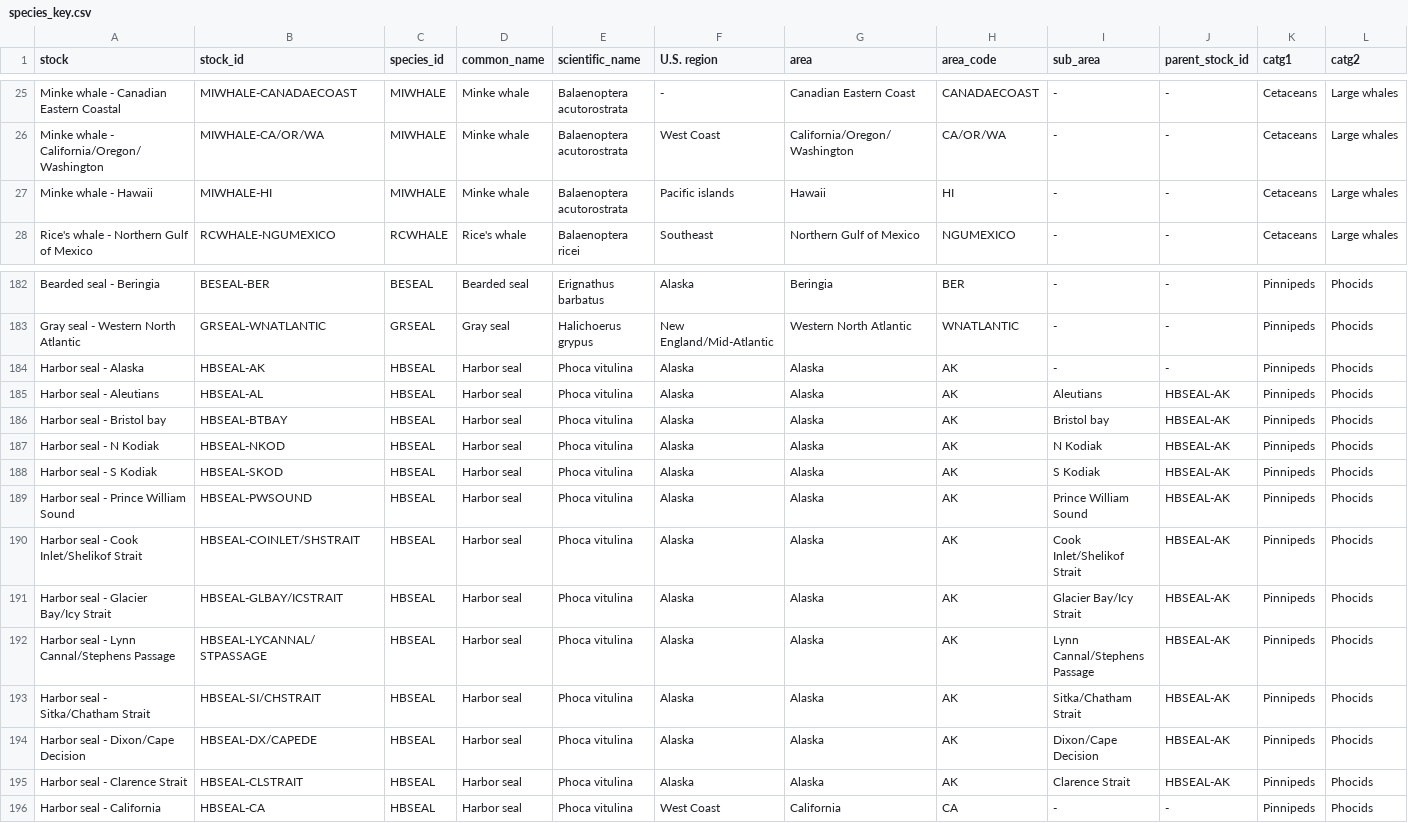
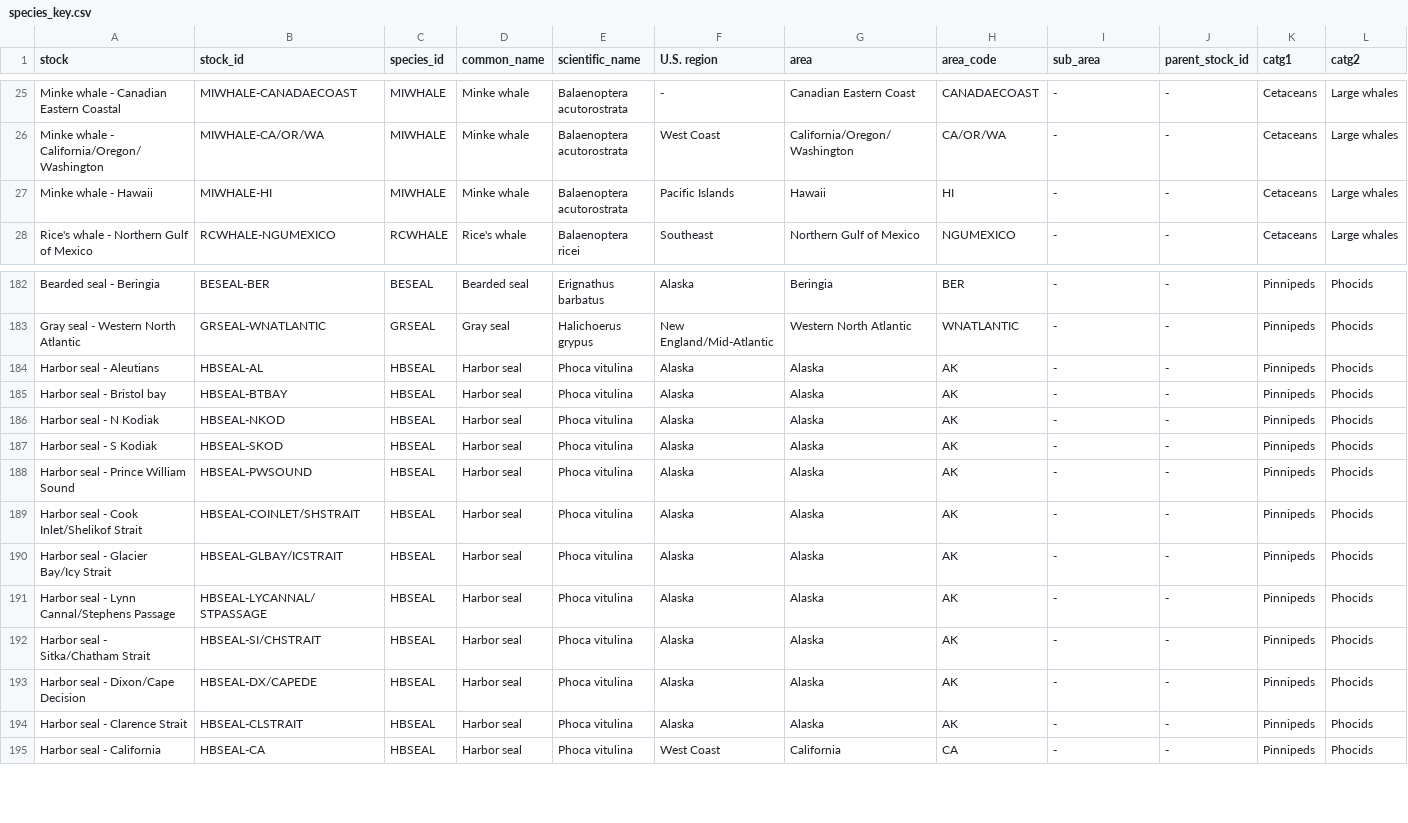
Before and after one commit to tinafang-1207/global_mm_abundance, a CSV file: data/raw_data/species_key.csv, drawn as a sheet; only a part is shown, gaps mark what is left out; removed rows and columns are numbered as before the commit, all else as after; rows hold the shown columns only; the diff names each change by its address in the sheet, - before the commit and + after, or states it on an @@ line.

```diff
--- a/data/raw_data/species_key.csv
+++ b/data/raw_data/species_key.csv
-F27 (U.S. region): Pacific islands
+F27 (U.S. region): Pacific Islands
-row 184: Harbor seal - Alaska | HBSEAL-AK | HBSEAL | Harbor seal | Phoca vitulina | Alaska | Alaska | AK | - | - | Pinnipeds | Phocids
-I184 (sub_area): Aleutians
+I184 (sub_area): -
-J184:J194 (parent_stock_id): HBSEAL-AK
+J184:J194 (parent_stock_id): -
-I185 (sub_area): Bristol bay
+I185 (sub_area): -
-I186 (sub_area): N Kodiak
+I186 (sub_area): -
-I187 (sub_area): S Kodiak
+I187 (sub_area): -
-I188 (sub_area): Prince William Sound
+I188 (sub_area): -
-I189 (sub_area): Cook Inlet/Shelikof Strait
+I189 (sub_area): -
-I190 (sub_area): Glacier Bay/Icy Strait
+I190 (sub_area): -
-I191 (sub_area): Lynn Cannal/Stephens Passage
+I191 (sub_area): -
-I192 (sub_area): Sitka/Chatham Strait
+I192 (sub_area): -
-I193 (sub_area): Dixon/Cape Decision
+I193 (sub_area): -
-I194 (sub_area): Clarence Strait
+I194 (sub_area): -
```
Also changed, not shown: 2 other files.
